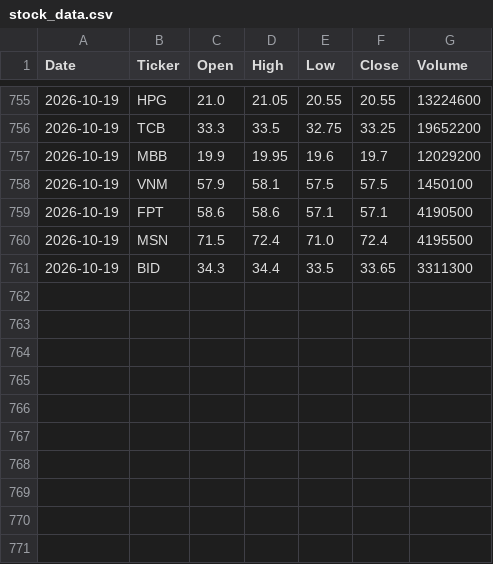
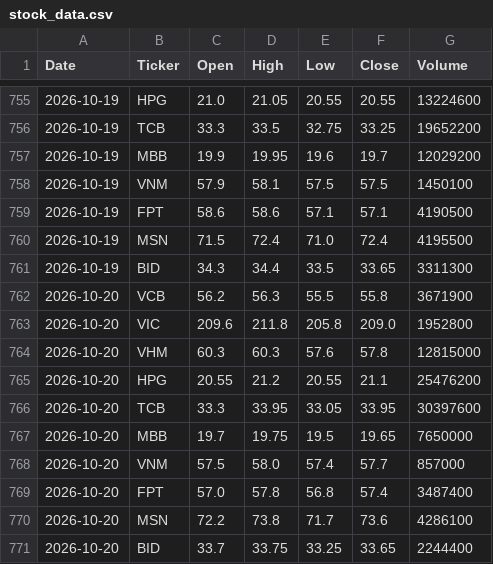
Before and after one commit to chi-nguyenle/vn-stock-data, a CSV file: data/stock_data.csv, drawn as a sheet; only a part is shown, gaps mark what is left out.

```diff
--- a/data/stock_data.csv
+++ b/data/stock_data.csv
@@ -761 +761,11 @@ Date,Ticker,Open,High,Low,Close,Volume
 2026-10-19,BID,34.3,34.4,33.5,33.65,3311300
+2026-10-20,VCB,56.2,56.3,55.5,55.8,3671900
+2026-10-20,VIC,209.6,211.8,205.8,209.0,1952800
+2026-10-20,VHM,60.3,60.3,57.6,57.8,12815000
+2026-10-20,HPG,20.55,21.2,20.55,21.1,25476200
+2026-10-20,TCB,33.3,33.95,33.05,33.95,30397600
+2026-10-20,MBB,19.7,19.75,19.5,19.65,7650000
+2026-10-20,VNM,57.5,58.0,57.4,57.7,857000
+2026-10-20,FPT,57.0,57.8,56.8,57.4,3487400
+2026-10-20,MSN,72.2,73.8,71.7,73.6,4286100
+2026-10-20,BID,33.7,33.75,33.25,33.65,2244400
```
Also changed, not shown: 1 other file.
